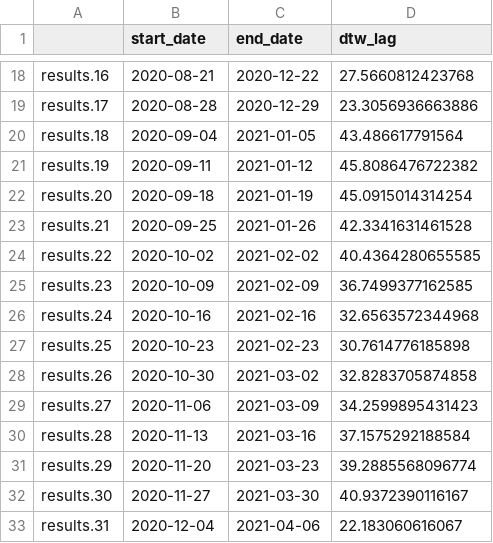
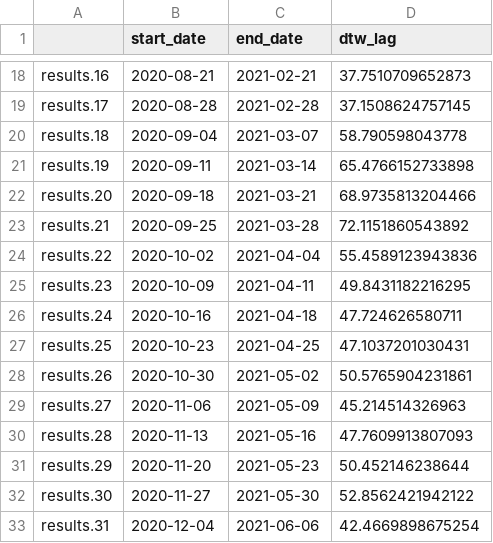
Before and after one commit to EllieBloom/Masters_Project, a CSV file: Time_series_analysis/Ouputs/Lags/dt_4months_notlogged.csv, drawn as a sheet; only a part is shown, gaps mark what is left out; the diff covers the shown part only.

```diff
--- a/Time_series_analysis/Ouputs/Lags/dt_4months_notlogged.csv
+++ b/Time_series_analysis/Ouputs/Lags/dt_4months_notlogged.csv
@@ -18,16 +18,16 @@
-"results.16",2020-08-21,2020-12-22,27.5660812423768
-"results.17",2020-08-28,2020-12-29,23.3056936663886
-"results.18",2020-09-04,2021-01-05,43.486617791564
-"results.19",2020-09-11,2021-01-12,45.8086476722382
-"results.20",2020-09-18,2021-01-19,45.0915014314254
-"results.21",2020-09-25,2021-01-26,42.3341631461528
-"results.22",2020-10-02,2021-02-02,40.4364280655585
-"results.23",2020-10-09,2021-02-09,36.7499377162585
-"results.24",2020-10-16,2021-02-16,32.6563572344968
-"results.25",2020-10-23,2021-02-23,30.7614776185898
-"results.26",2020-10-30,2021-03-02,32.8283705874858
-"results.27",2020-11-06,2021-03-09,34.2599895431423
-"results.28",2020-11-13,2021-03-16,37.1575292188584
-"results.29",2020-11-20,2021-03-23,39.2885568096774
-"results.30",2020-11-27,2021-03-30,40.9372390116167
-"results.31",2020-12-04,2021-04-06,22.183060616067
+"results.16",2020-08-21,2021-02-21,37.7510709652873
+"results.17",2020-08-28,2021-02-28,37.1508624757145
+"results.18",2020-09-04,2021-03-07,58.790598043778
+"results.19",2020-09-11,2021-03-14,65.4766152733898
+"results.20",2020-09-18,2021-03-21,68.9735813204466
+"results.21",2020-09-25,2021-03-28,72.1151860543892
+"results.22",2020-10-02,2021-04-04,55.4589123943836
+"results.23",2020-10-09,2021-04-11,49.8431182216295
+"results.24",2020-10-16,2021-04-18,47.724626580711
+"results.25",2020-10-23,2021-04-25,47.1037201030431
+"results.26",2020-10-30,2021-05-02,50.5765904231861
+"results.27",2020-11-06,2021-05-09,45.214514326963
+"results.28",2020-11-13,2021-05-16,47.7609913807093
+"results.29",2020-11-20,2021-05-23,50.452146238644
+"results.30",2020-11-27,2021-05-30,52.8562421942122
+"results.31",2020-12-04,2021-06-06,42.4669898675254
```
Also changed, not shown: 8 removed rows and 102 edited cells elsewhere in this file, 22 other files.
